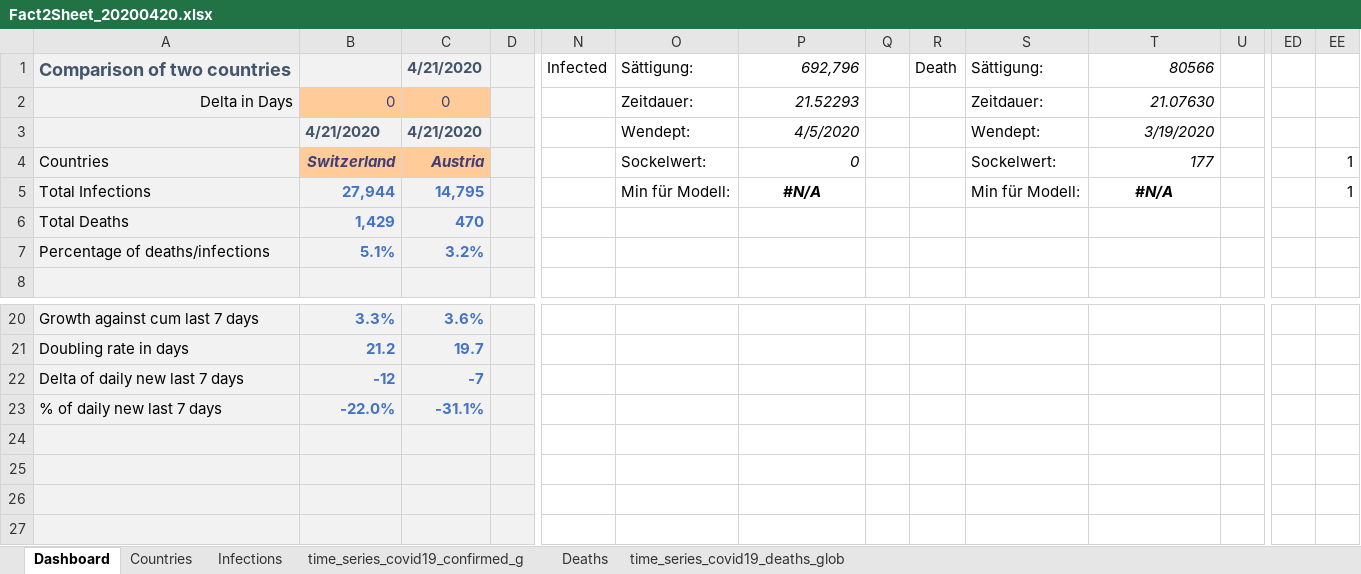
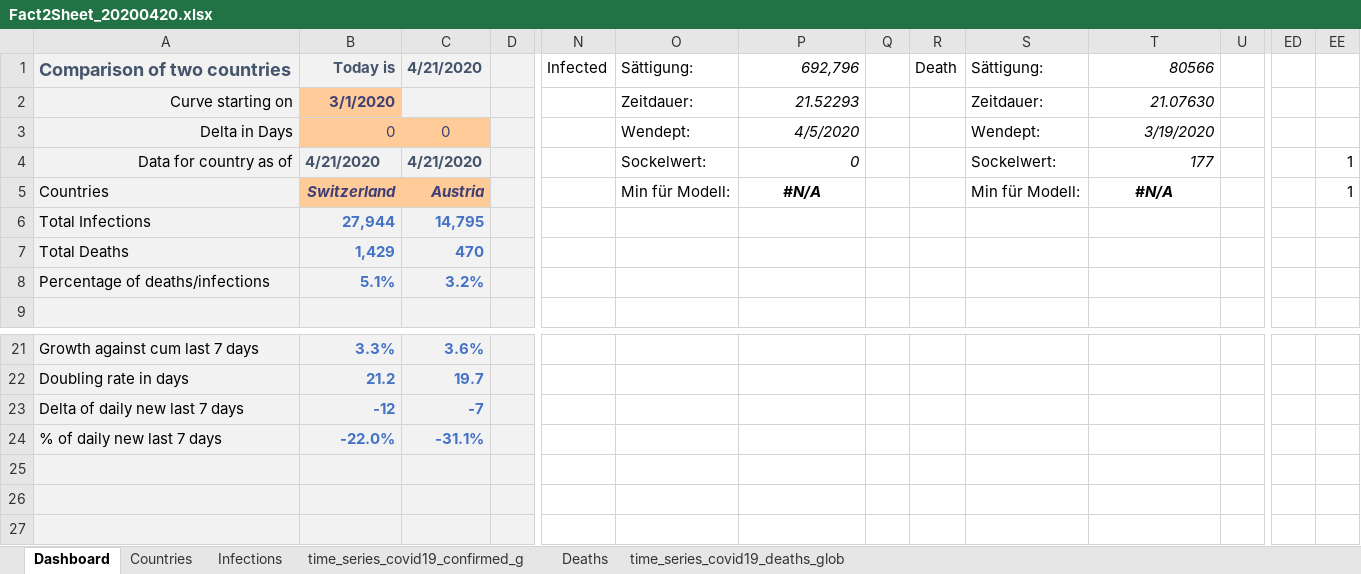
Before and after one commit to ignatius56/Corona-Factsheet, an Excel workbook: Factsheets/Fact2Sheet_20200420.xlsx, sheet Dashboard, drawn as a sheet; only a part is shown, gaps mark what is left out; values as stored, in another font and other column widths than the file's, no borders; charts and pictures and conditional formats not drawn; removed rows and columns are numbered as before the commit, all else as after; rows hold the shown columns only; the diff names each change by its address in the sheet, - before the commit and + after, or states it on an @@ line.

```diff
--- a/Factsheets/Fact2Sheet_20200420.xlsx (sheet Dashboard)
+++ b/Factsheets/Fact2Sheet_20200420.xlsx (sheet Dashboard)
-B1: (empty)
+B1: Today is
+row 2: Curve starting on | 3/1/2020 |  |  |  | Zeitdauer: | 21.52293 |  |  | Zeitdauer: | 21.07630
-O3: Zeitdauer:
+O3: Wendept:
-P3: 21.52293
+P3: 4/5/2020
-S3: Zeitdauer:
+S3: Wendept:
-T3: 21.07630
+T3: 3/19/2020
-row 3:  | 4/21/2020 | 4/21/2020 |  |  | Wendept: | 4/5/2020 |  |  | Wendept: | 3/19/2020
+row 4: Data for country as of | 4/21/2020 | 4/21/2020 |  |  | Sockelwert: | 0 |  |  | Sockelwert: | 177 |  |  | 1
-O5: Sockelwert:
+O5: Min für Modell:
-P5: 0
+P5: #N/A
@@ P5 bold: off → on, alignment: right → center @@
-S5: Sockelwert:
+S5: Min für Modell:
-T5: 177
+T5: #N/A
@@ T5 bold: off → on, alignment: right → center @@
-O6: Min für Modell:
+O6: (empty)
-P6: #N/A
+P6: (empty)
-S6: Min für Modell:
+S6: (empty)
-T6: #N/A
+T6: (empty)
-EE6: 1
+EE6: (empty)
-row 24: (empty)
```
Also changed, not shown: sheet Infections, sheet time_series_covid19_confirmed_g, sheet time_series_covid19_deaths_glob, formulas that keep their value, charts or pictures.
